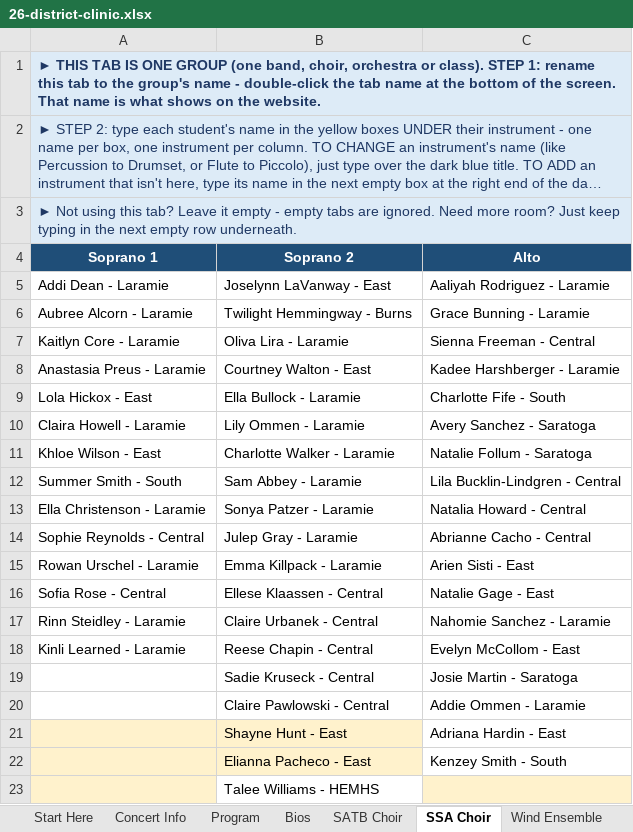
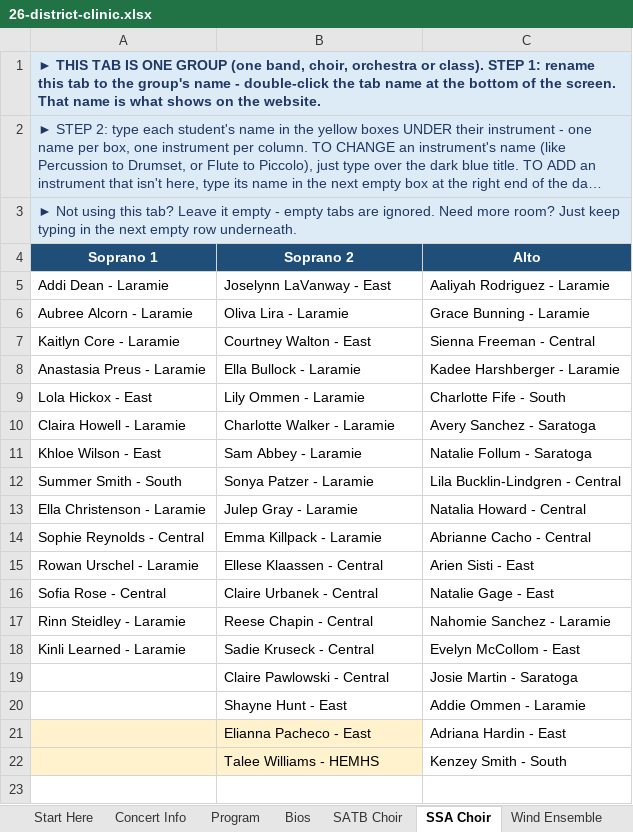
Before and after one commit to btschu/26-district-clinic, an Excel workbook: data/26-district-clinic.xlsx, sheet SSA Choir, drawn as a sheet; long unchanged cells end in …; values as stored, in another font and other column widths than the file's, no borders; the diff names each change by its address in the sheet, - before the commit and + after, or states it on an @@ line.

```diff
--- a/data/26-district-clinic.xlsx (sheet SSA Choir)
+++ b/data/26-district-clinic.xlsx (sheet SSA Choir)
-B6 (Soprano 2): Twilight Hemmingway - Burns
+B6 (Soprano 2): Oliva Lira - Laramie
-B7 (Soprano 2): Oliva Lira - Laramie
+B7 (Soprano 2): Courtney Walton - East
-B8 (Soprano 2): Courtney Walton - East
+B8 (Soprano 2): Ella Bullock - Laramie
-B9 (Soprano 2): Ella Bullock - Laramie
+B9 (Soprano 2): Lily Ommen - Laramie
-B10 (Soprano 2): Lily Ommen - Laramie
+B10 (Soprano 2): Charlotte Walker - Laramie
-B11 (Soprano 2): Charlotte Walker - Laramie
+B11 (Soprano 2): Sam Abbey - Laramie
-B12 (Soprano 2): Sam Abbey - Laramie
+B12 (Soprano 2): Sonya Patzer - Laramie
-B13 (Soprano 2): Sonya Patzer - Laramie
+B13 (Soprano 2): Julep Gray - Laramie
-B14 (Soprano 2): Julep Gray - Laramie
+B14 (Soprano 2): Emma Killpack - Laramie
-B15 (Soprano 2): Emma Killpack - Laramie
+B15 (Soprano 2): Ellese Klaassen - Central
-B16 (Soprano 2): Ellese Klaassen - Central
+B16 (Soprano 2): Claire Urbanek - Central
-B17 (Soprano 2): Claire Urbanek - Central
+B17 (Soprano 2): Reese Chapin - Central
-B18 (Soprano 2): Reese Chapin - Central
+B18 (Soprano 2): Sadie Kruseck - Central
-B19 (Soprano 2): Sadie Kruseck - Central
+B19 (Soprano 2): Claire Pawlowski - Central
-B20 (Soprano 2): Claire Pawlowski - Central
+B20 (Soprano 2): Shayne Hunt - East
-B21 (Soprano 2): Shayne Hunt - East
+B21 (Soprano 2): Elianna Pacheco - East
-B22 (Soprano 2): Elianna Pacheco - East
+B22 (Soprano 2): Talee Williams - HEMHS
-row 23:  | Talee Williams - HEMHS
```
